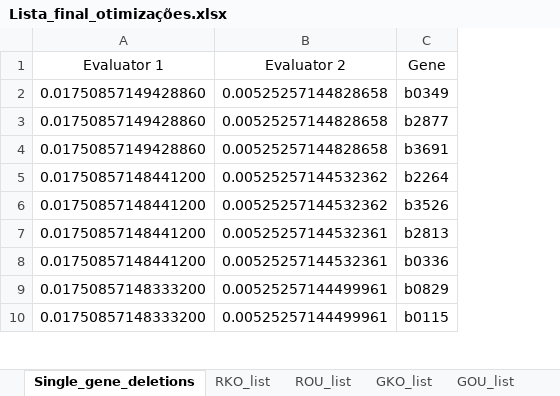
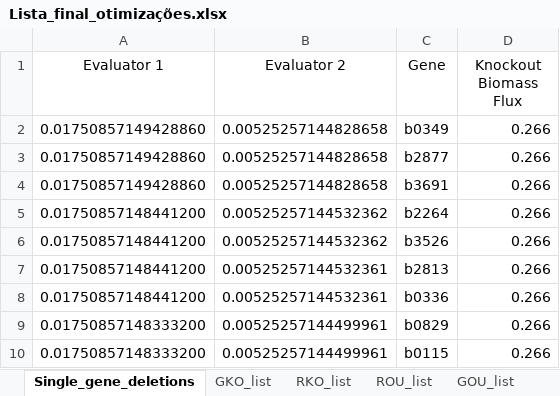
Before and after one commit to Tel-las/Biologia-de-Sistema, an Excel workbook: Ficheiros parte_1/Lista_final_otimizações.xlsx, sheet Single_gene_deletions, drawn as a sheet; only a part is shown; values as stored, in another font and other column widths than the file's, no borders; the diff names each change by its address in the sheet, - before the commit and + after, or states it on an @@ line.

Commit message:
Tabelas atualizadas

```diff
--- a/Ficheiros parte_1/Lista_final_otimizações.xlsx (sheet Single_gene_deletions)
+++ b/Ficheiros parte_1/Lista_final_otimizações.xlsx (sheet Single_gene_deletions)
@@ sheet tab order changed: Single_gene_deletions | GKO_list | RKO_list | ROU_list | GOU_list @@
+column D (Knockout Biomass Flux), rows 2-10: all 0.266
```
